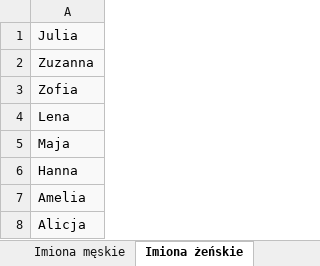
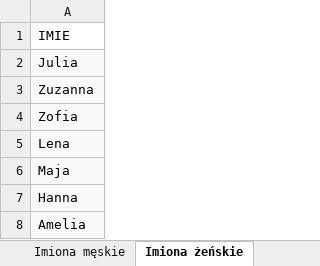
Before and after one commit to WorkingFen/SPDatabase, an Excel workbook: Generator/Generator.xlsx, sheet Imiona żeńskie, drawn as a sheet; only a part is shown; the shorter side is filled out with more unchanged rows; values as stored, in another font and other column widths than the file's, no borders; the diff names each change by its address in the sheet, - before the commit and + after, or states it on an @@ line.

```diff
--- a/Generator/Generator.xlsx (sheet Imiona żeńskie)
+++ b/Generator/Generator.xlsx (sheet Imiona żeńskie)
+row 1: IMIE
```
Also changed, not shown: sheet Stanowiska męskie, sheet Stanowiska żeńskie, sheet Usługi, sheet Nazwy basenów, sheet Nazwiska żeńskie, sheet Ulice, 5 more sheets, 2 other files.
